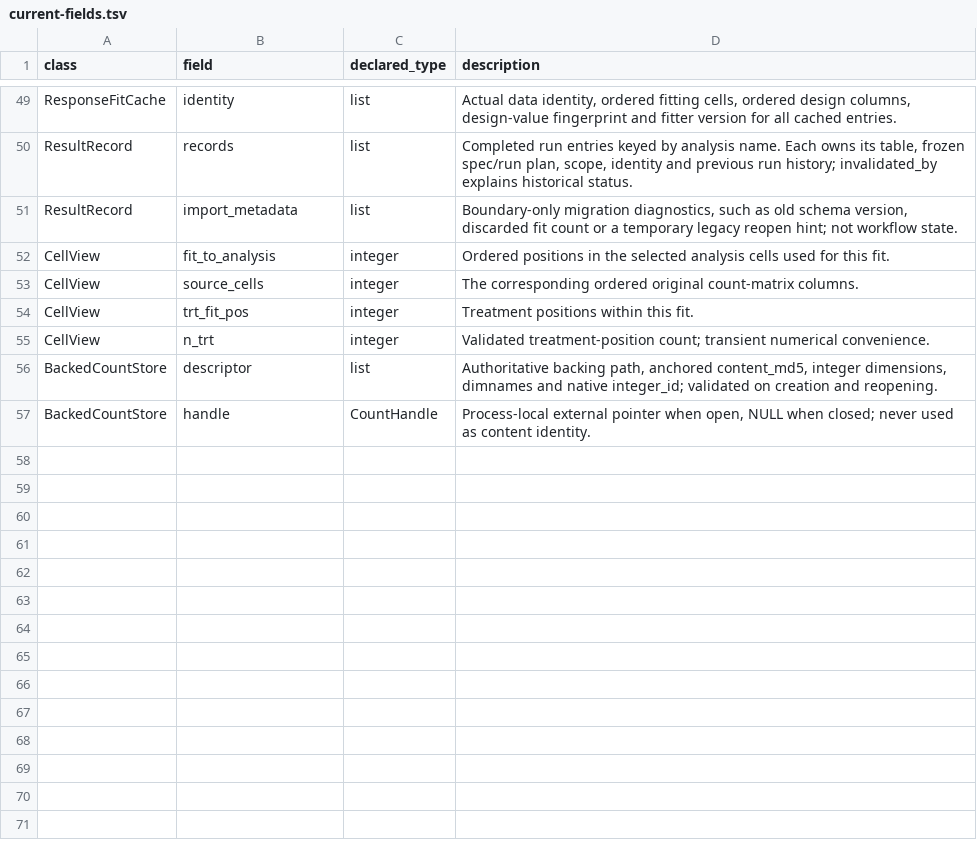
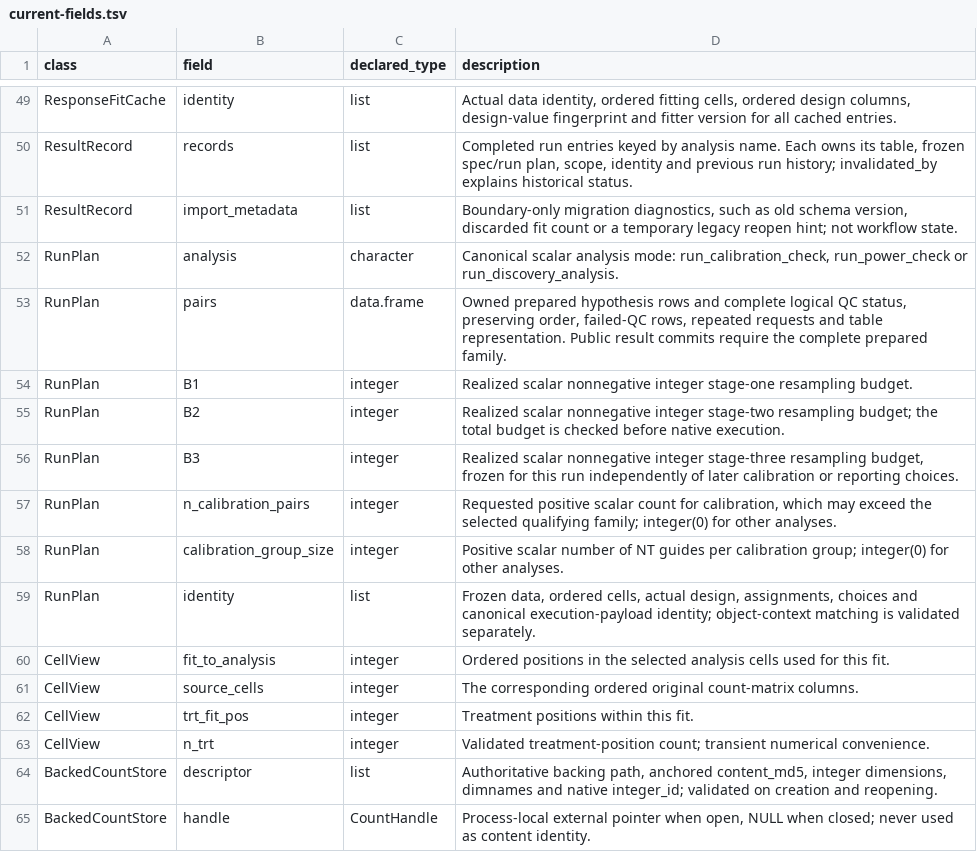
Before and after one commit to Katsevich-Lab/sceptre, a TSV file: tools/components/schema3/current-fields.tsv, drawn as a sheet; only a part is shown, gaps mark what is left out; the diff names each change by its address in the sheet, - before the commit and + after, or states it on an @@ line.

Commit message:
Give per-run plans a typed contract with lossless schema-three conversion

```diff
--- a/tools/components/schema3/current-fields.tsv
+++ b/tools/components/schema3/current-fields.tsv
+row 52: RunPlan | analysis | character | Canonical scalar analysis mode: run_calibration_check, run_power_check or run_discovery_analysis.
+row 53: RunPlan | pairs | data.frame | Owned prepared hypothesis rows and complete logical QC status, preserving order, failed-QC rows, repeated requests and table representation. Public result commits require the complete prepared family.
+row 54: RunPlan | B1 | integer | Realized scalar nonnegative integer stage-one resampling budget.
+row 55: RunPlan | B2 | integer | Realized scalar nonnegative integer stage-two resampling budget; the total budget is checked before native execution.
+row 56: RunPlan | B3 | integer | Realized scalar nonnegative integer stage-three resampling budget, frozen for this run independently of later calibration or reporting choices.
+row 57: RunPlan | n_calibration_pairs | integer | Requested positive scalar count for calibration, which may exceed the selected qualifying family; integer(0) for other analyses.
+row 58: RunPlan | calibration_group_size | integer | Positive scalar number of NT guides per calibration group; integer(0) for other analyses.
+row 59: RunPlan | identity | list | Frozen data, ordered cells, actual design, assignments, choices and canonical execution-payload identity; object-context matching is validated separately.
```
Also changed, not shown: tools/components/schema3/field-descriptions.tsv, 38 other files.
